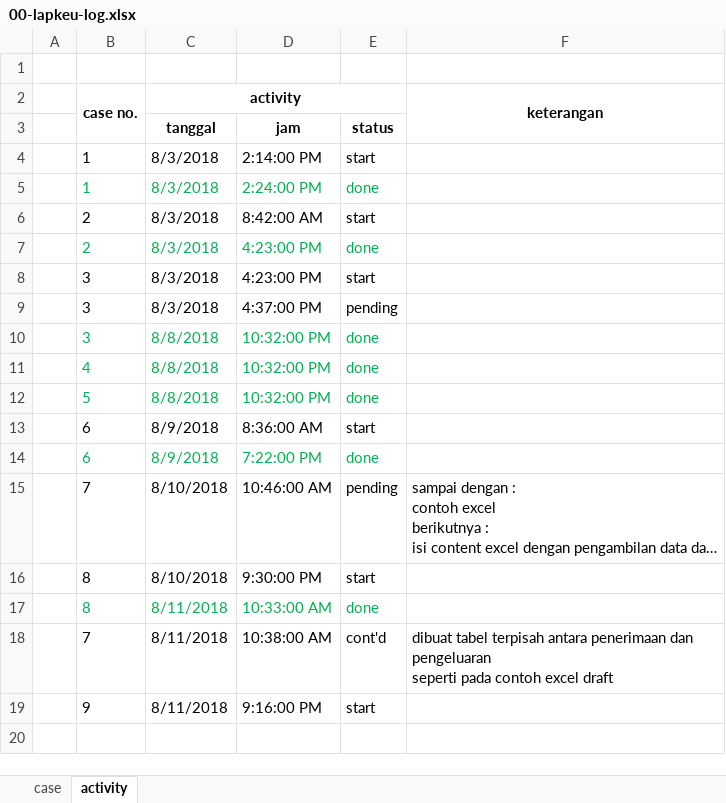
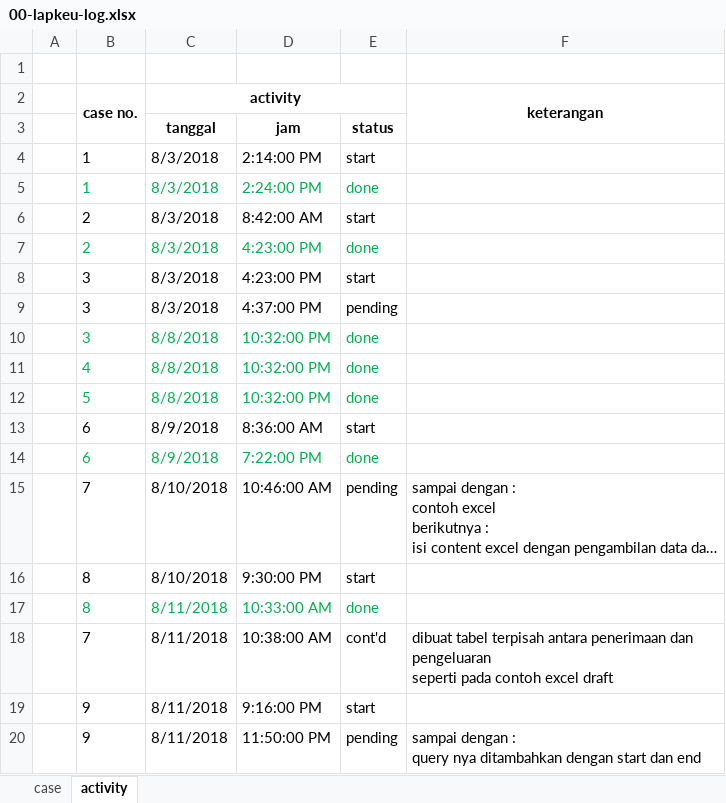
Before and after one commit to apps-selusin/lapkeu, an Excel workbook: 00-lapkeu-log.xlsx, sheet activity, drawn as a sheet; long unchanged cells end in …; values as stored, in another font and other column widths than the file's, no borders; ↵ is a line break in a cell; the diff names each change by its address in the sheet, - before the commit and + after, or states it on an @@ line.

```diff
--- a/00-lapkeu-log.xlsx (sheet activity)
+++ b/00-lapkeu-log.xlsx (sheet activity)
+row 20:  | 9 | 8/11/2018 | 11:50:00 PM | pending | sampai dengan : ↵ query nya ditambahkan dengan start dan end
```
